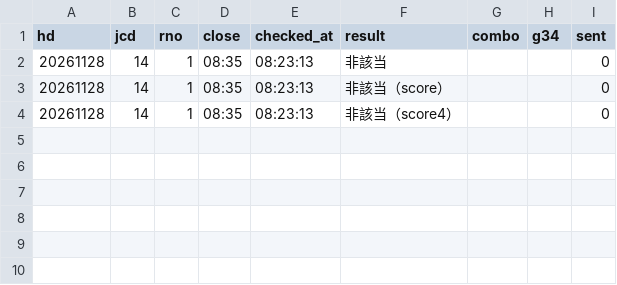
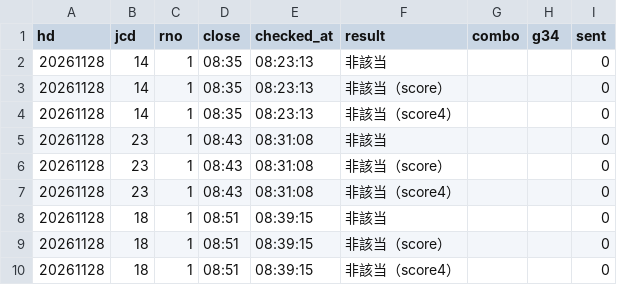
Before and after one commit to tatumibanno-arch/verbose-engine, a CSV file: data/live/log/20261128_s0_lapone.csv, drawn as a sheet.

```diff
--- a/data/live/log/20261128_s0_lapone.csv
+++ b/data/live/log/20261128_s0_lapone.csv
@@ -4 +4,7 @@ hd,jcd,rno,close,checked_at,result,combo,g34,sent
 20261128,14,1,08:35,08:23:13,非該当（score4）,,,0
+20261128,23,1,08:43,08:31:08,非該当,,,0
+20261128,23,1,08:43,08:31:08,非該当（score）,,,0
+20261128,23,1,08:43,08:31:08,非該当（score4）,,,0
+20261128,18,1,08:51,08:39:15,非該当,,,0
+20261128,18,1,08:51,08:39:15,非該当（score）,,,0
+20261128,18,1,08:51,08:39:15,非該当（score4）,,,0
```
Also changed, not shown: 5 other files.
